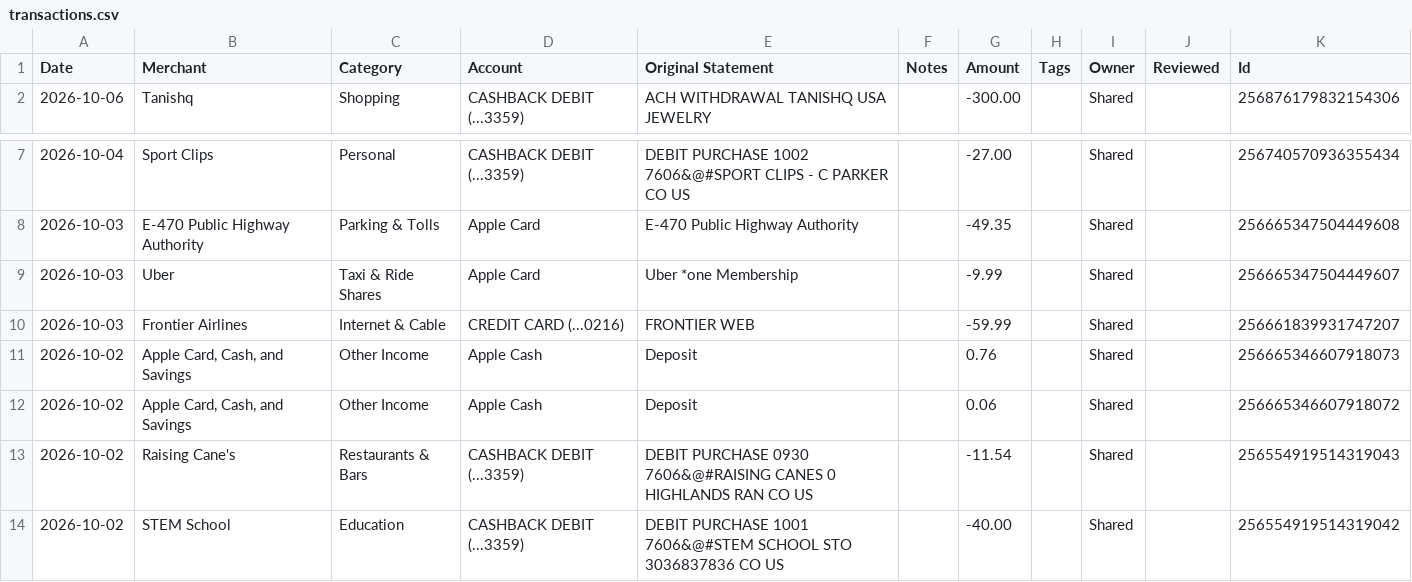
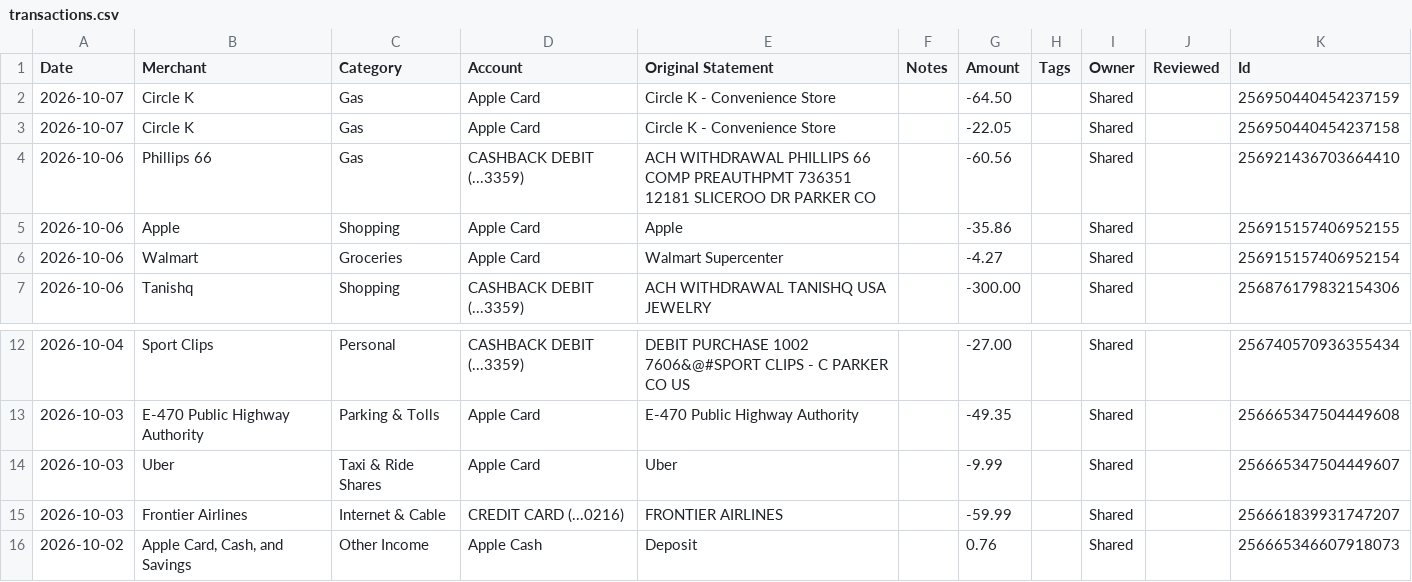
Before and after one commit to davis-raj/spend-dashboard, a CSV file: data/transactions.csv, drawn as a sheet; only a part is shown, gaps mark what is left out; the shorter side is filled out with more unchanged rows.

Commit message:
Auto-update: daily transaction refresh

```diff
--- a/data/transactions.csv
+++ b/data/transactions.csv
@@ -1,2 +1,7 @@
 Date,Merchant,Category,Account,Original Statement,Notes,Amount,Tags,Owner,Reviewed,Id
+2026-10-07,Circle K,Gas,Apple Card,Circle K - Convenience Store,,-64.50,,Shared,,256950440454237159
+2026-10-07,Circle K,Gas,Apple Card,Circle K - Convenience Store,,-22.05,,Shared,,256950440454237158
+2026-10-06,Phillips 66,Gas,CASHBACK DEBIT (...3359),ACH WITHDRAWAL PHILLIPS 66 COMP PREAUTHPMT 736351 12181 SLICEROO DR PARKER CO,,-60.56,,Shared,,256921436703664410
+2026-10-06,Apple,Shopping,Apple Card,Apple,,-35.86,,Shared,,256915157406952155
+2026-10-06,Walmart,Groceries,Apple Card,Walmart Supercenter,,-4.27,,Shared,,256915157406952154
 2026-10-06,Tanishq,Shopping,CASHBACK DEBIT (...3359),ACH WITHDRAWAL TANISHQ USA JEWELRY,,-300.00,,Shared,,256876179832154306
@@ -8,4 +13,4 @@ Date,Merchant,Category,Account,Original Statement,Notes,Amount,Tags,Owner,Review
 2026-10-03,E-470 Public Highway Authority,Parking & Tolls,Apple Card,E-470 Public Highway Authority,,-49.35,,Shared,,256665347504449608
-2026-10-03,Uber,Taxi & Ride Shares,Apple Card,Uber   *one Membership,,-9.99,,Shared,,256665347504449607
-2026-10-03,Frontier Airlines,Internet & Cable,CREDIT CARD (...0216),FRONTIER WEB,,-59.99,,Shared,,256661839931747207
+2026-10-03,Uber,Taxi & Ride Shares,Apple Card,Uber,,-9.99,,Shared,,256665347504449607
+2026-10-03,Frontier Airlines,Internet & Cable,CREDIT CARD (...0216),FRONTIER AIRLINES,,-59.99,,Shared,,256661839931747207
 2026-10-02,"Apple Card, Cash, and Savings",Other Income,Apple Cash,Deposit,,0.76,,Shared,,256665346607918073
```
Also changed, not shown: 1 other file.
